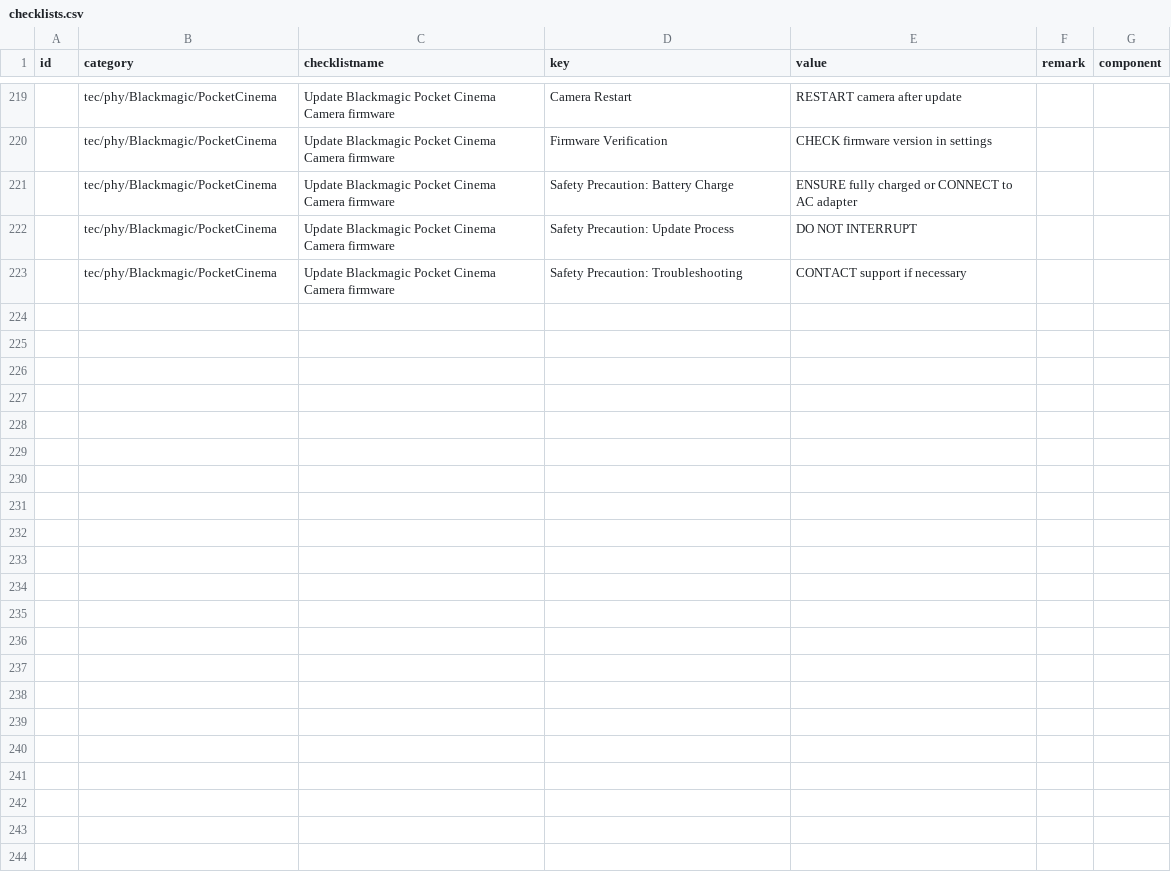
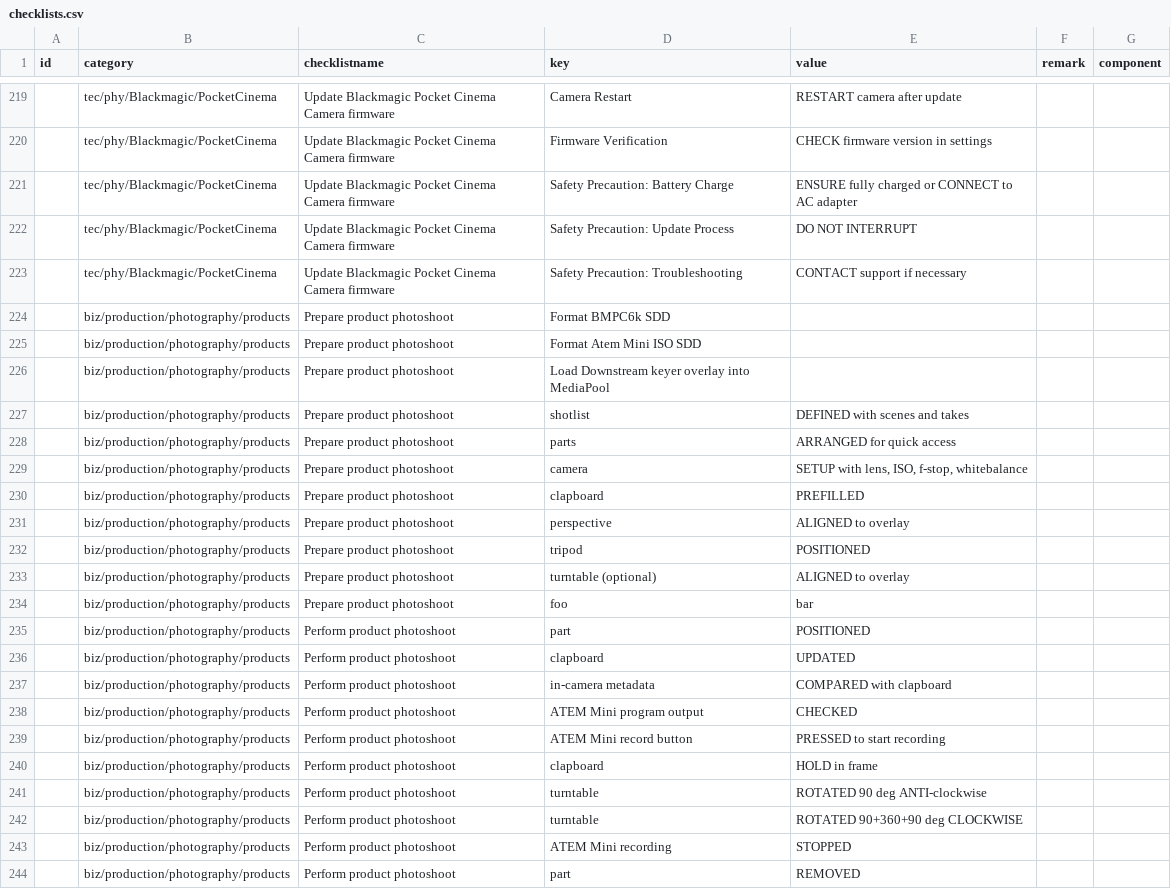
Before and after one commit to cprima/cprimanet, a CSV file: dat/checklists.csv, drawn as a sheet; only a part is shown, gaps mark what is left out; the diff names each change by its address in the sheet, - before the commit and + after, or states it on an @@ line.

Commit message:
Added product photograhy data and visualization

```diff
--- a/dat/checklists.csv
+++ b/dat/checklists.csv
+row 224:  | biz/production/photography/products | Prepare product photoshoot | Format BMPC6k SDD
+row 225:  | biz/production/photography/products | Prepare product photoshoot | Format Atem Mini ISO SDD
+row 226:  | biz/production/photography/products | Prepare product photoshoot | Load Downstream keyer overlay into MediaPool
+row 227:  | biz/production/photography/products | Prepare product photoshoot | shotlist | DEFINED with scenes and takes
+row 228:  | biz/production/photography/products | Prepare product photoshoot | parts | ARRANGED for quick access
+row 229:  | biz/production/photography/products | Prepare product photoshoot | camera | SETUP with lens, ISO, f-stop, whitebalance
+row 230:  | biz/production/photography/products | Prepare product photoshoot | clapboard | PREFILLED
+row 231:  | biz/production/photography/products | Prepare product photoshoot | perspective | ALIGNED to overlay
+row 232:  | biz/production/photography/products | Prepare product photoshoot | tripod | POSITIONED
+row 233:  | biz/production/photography/products | Prepare product photoshoot | turntable (optional) | ALIGNED to overlay
+row 234:  | biz/production/photography/products | Prepare product photoshoot | foo | bar
+row 235:  | biz/production/photography/products | Perform product photoshoot | part | POSITIONED
+row 236:  | biz/production/photography/products | Perform product photoshoot | clapboard | UPDATED
+row 237:  | biz/production/photography/products | Perform product photoshoot | in-camera metadata | COMPARED with clapboard
+row 238:  | biz/production/photography/products | Perform product photoshoot | ATEM Mini program output | CHECKED
+row 239:  | biz/production/photography/products | Perform product photoshoot | ATEM Mini record button | PRESSED to start recording
+row 240:  | biz/production/photography/products | Perform product photoshoot | clapboard | HOLD in frame
+row 241:  | biz/production/photography/products | Perform product photoshoot | turntable | ROTATED 90 deg ANTI-clockwise
+row 242:  | biz/production/photography/products | Perform product photoshoot | turntable | ROTATED 90+360+90 deg CLOCKWISE
+row 243:  | biz/production/photography/products | Perform product photoshoot | ATEM Mini recording | STOPPED
+row 244:  | biz/production/photography/products | Perform product photoshoot | part | REMOVED
```
Also changed, not shown: dat/bapro.csv, 1 other file.
